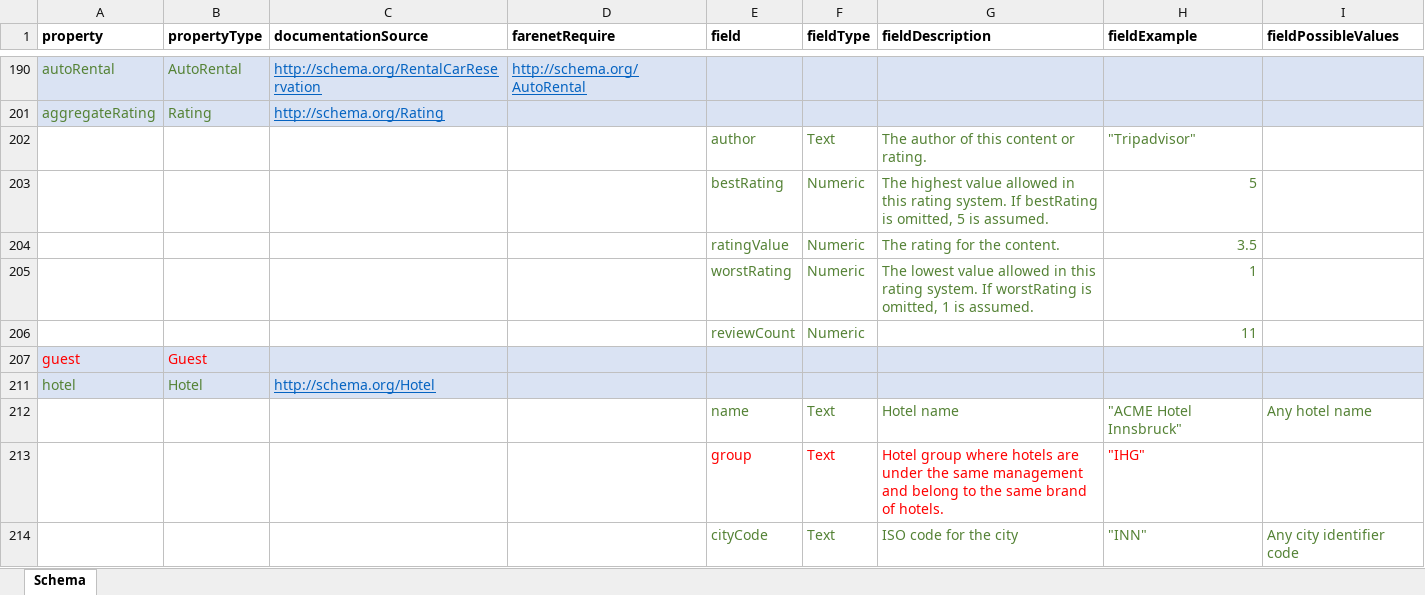
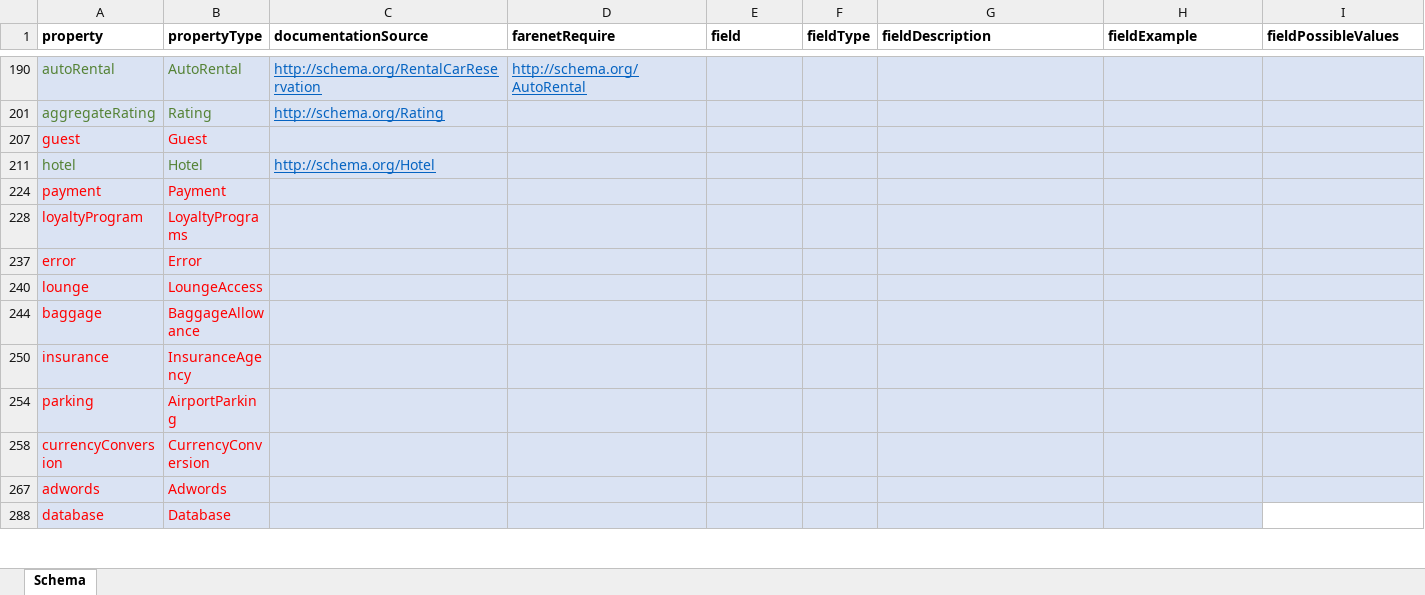
Before and after one commit to EveryMundo/emDataStandards, an Excel workbook: emDataStandards.xlsx, sheet Schema, drawn as a sheet; only a part is shown, gaps mark what is left out; the shorter side is filled out with more unchanged rows; values as stored, in another font and other column widths than the file's, no borders; the diff covers the shown part only; the diff names each change by its address in the sheet, - before the commit and + after, or states it on an @@ line.

Commit message:
-- Started adding description to the schema -- Started changing variable output for finite list (upper case and underscore) -- Added new variable to passengerDetails --Added images array -- Added new variables to fareTensor -- Added new variable to webPage

```diff
--- a/emDataStandards.xlsx (sheet Schema)
+++ b/emDataStandards.xlsx (sheet Schema)
@@ row 202 hidden:  |  |  |  | author | Text | The author of this content or rating. | "Tripadvisor" @@
@@ row 203 hidden:  |  |  |  | bestRating | Numeric | The highest value allowed in this rating system. If bestRating is omitted, 5 is assumed. | 5 @@
@@ row 204 hidden:  |  |  |  | ratingValue | Numeric | The rating for the content. | 3.5 @@
@@ row 205 hidden:  |  |  |  | worstRating | Numeric | The lowest value allowed in this rating system. If worstRating is omitted, 1 is assumed. | 1 @@
@@ row 206 hidden:  |  |  |  | reviewCount | Numeric |  | 11 @@
@@ row 212 hidden:  |  |  |  | name | Text | Hotel name | "ACME Hotel Innsbruck" | Any hotel name @@
@@ row 213 hidden:  |  |  |  | group | Text | Hotel group where hotels are under the same management and belong to the same brand of hotels. | "IHG" @@
@@ row 214 hidden:  |  |  |  | cityCode | Text | ISO code for the city | "INN" | Any city identifier code @@
```
Also changed, not shown: 1 removed row and 8 hidden or unhidden rows elsewhere in this sheet, hidden cells, 32 other files.
